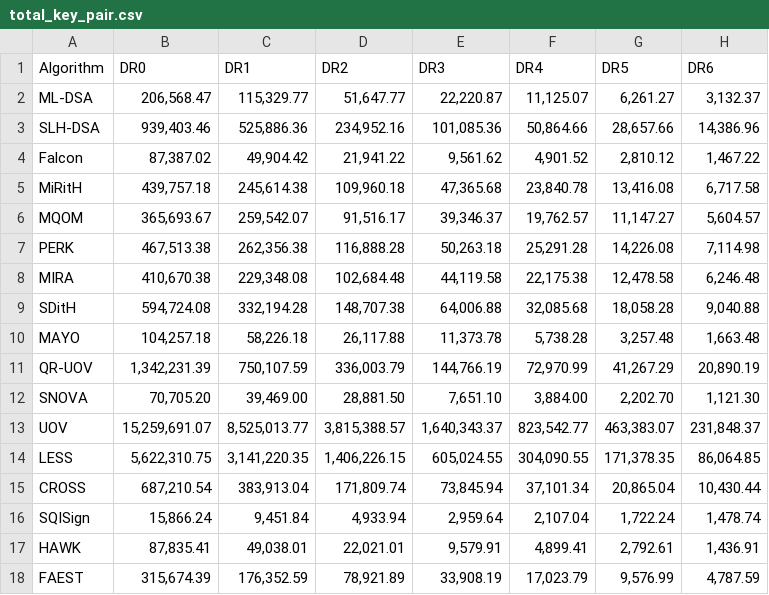
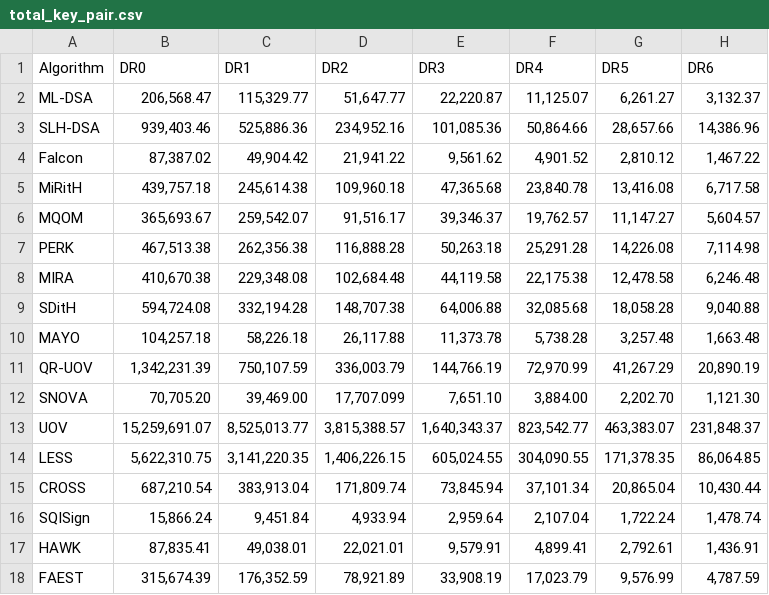
Before and after one commit to zinho02/lorawan-pq, a CSV file: total_key_pair.csv, drawn as a sheet.

Commit message:
Fix SNOVA total_key_pair.csv

```diff
--- a/total_key_pair.csv
+++ b/total_key_pair.csv
@@ -11,3 +11,3 @@ MAYO,"104,257.18","58,226.18","26,117.88","11,373.78","5,738.28","3,257.48","1,6
 QR-UOV,"1,342,231.39","750,107.59","336,003.79","144,766.19","72,970.99","41,267.29","20,890.19"
-SNOVA,"70,705.20","39,469.00","28,881.50","7,651.10","3,884.00","2,202.70","1,121.30"
+SNOVA,"70,705.20","39,469.00","17,707.099","7,651.10","3,884.00","2,202.70","1,121.30"
 UOV,"15,259,691.07","8,525,013.77","3,815,388.57","1,640,343.37","823,542.77","463,383.07","231,848.37"
```
